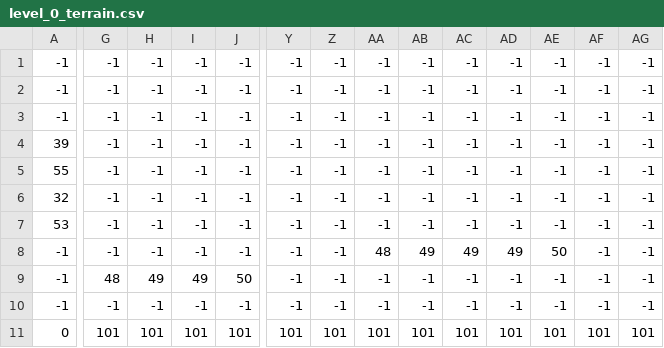
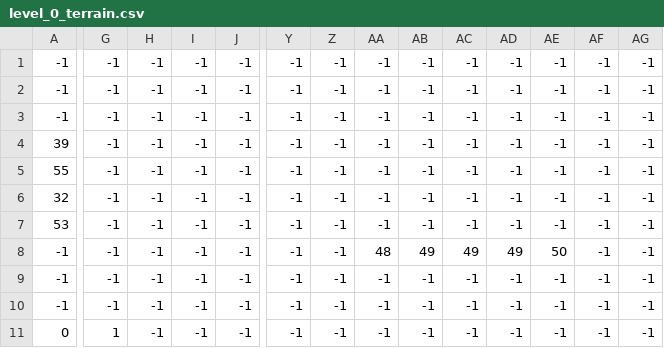
Before and after one commit to NiiklasDEV/pygame, a CSV file: Halbjahresprojekt/levels/0/level_0_terrain.csv, drawn as a sheet; only a part is shown, gaps mark what is left out; the diff names each change by its address in the sheet, - before the commit and + after, or states it on an @@ line.

```diff
--- a/Halbjahresprojekt/levels/0/level_0_terrain.csv
+++ b/Halbjahresprojekt/levels/0/level_0_terrain.csv
-G9: 48
+G9: -1
-H9: 49
+H9: -1
-I9: 49
+I9: -1
-J9: 50
+J9: -1
-G11: 101
+G11: 1
-H11: 101
+H11: -1
-I11: 101
+I11: -1
-J11: 101
+J11: -1
-Y11: 101
+Y11: -1
-Z11: 101
+Z11: -1
-AA11: 101
+AA11: -1
-AB11: 101
+AB11: -1
-AC11: 101
+AC11: -1
-AD11: 101
+AD11: -1
-AE11: 101
+AE11: -1
-AF11: 101
+AF11: -1
-AG11: 101
+AG11: -1
```
Also changed, not shown: Halbjahresprojekt/levels/0/level_0_background.csv, 10 other files.
